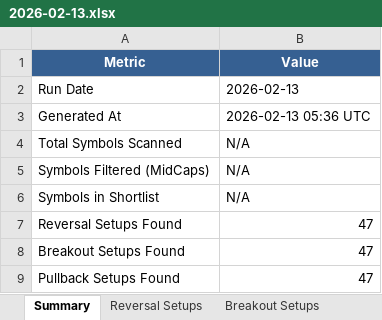
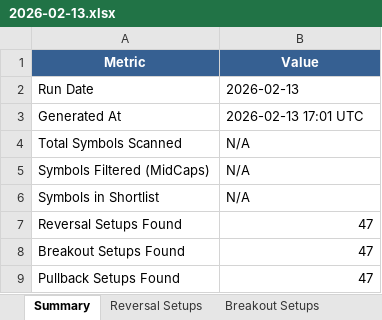
Before and after one commit to schluchtenscheisser/spot-altcoin-scanner, an Excel workbook: reports/2026-02-13.xlsx, sheet Summary, drawn as a sheet; values as stored, in another font and other column widths than the file's, no borders; the diff names each change by its address in the sheet, - before the commit and + after, or states it on an @@ line.

```diff
--- a/reports/2026-02-13.xlsx (sheet Summary)
+++ b/reports/2026-02-13.xlsx (sheet Summary)
-B3 (Value): 2026-02-13 05:36 UTC
+B3 (Value): 2026-02-13 17:01 UTC
```
Also changed, not shown: sheet Reversal Setups, sheet Breakout Setups, sheet Pullback Setups, 8 other files.
